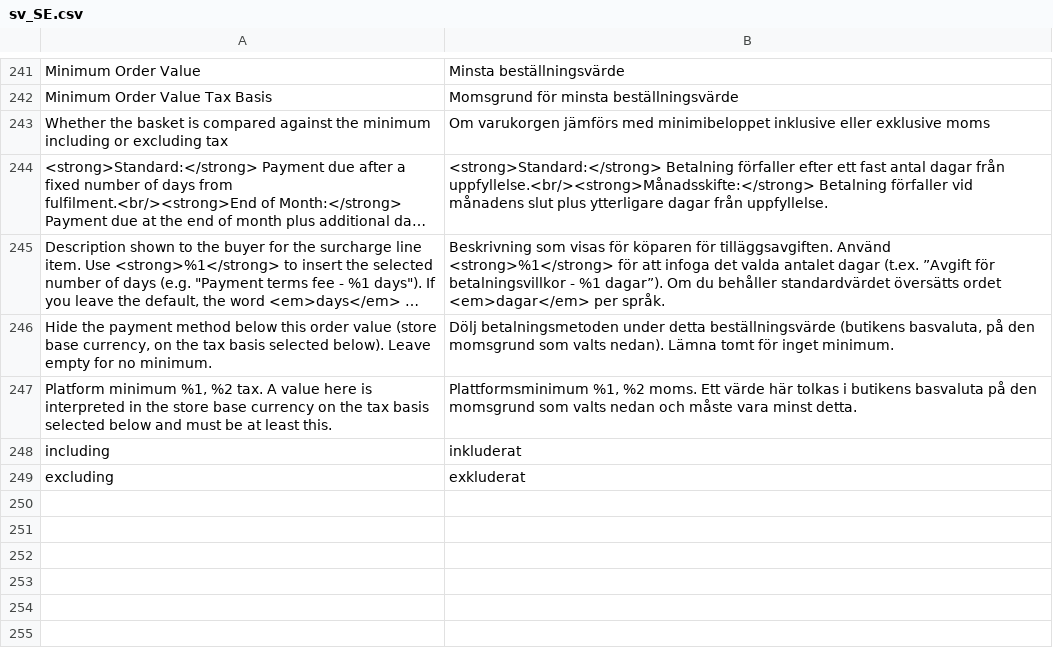
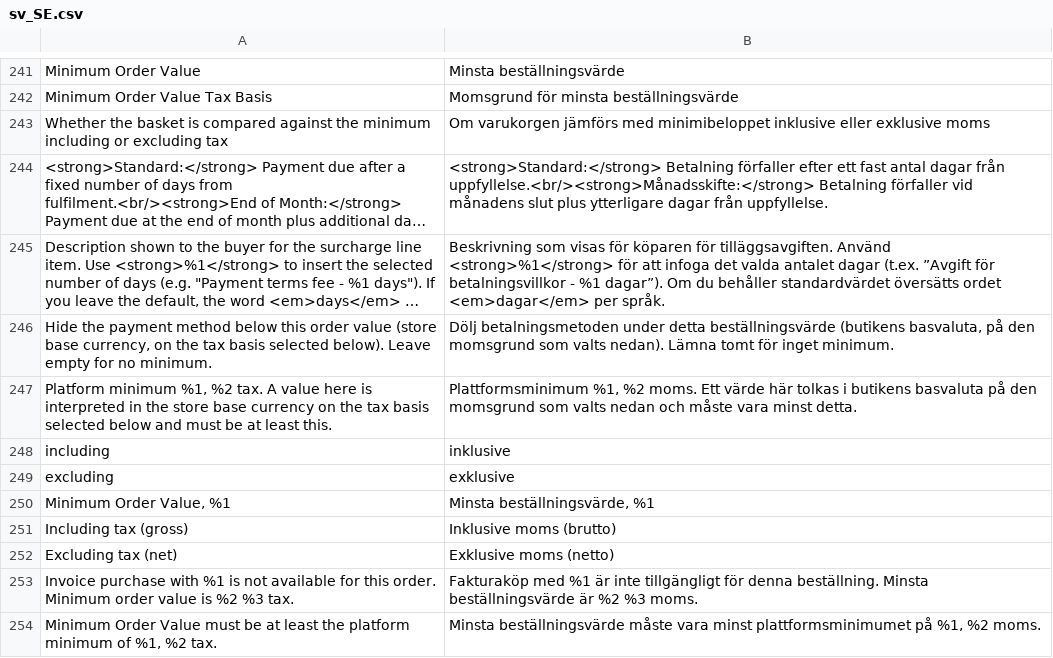
Before and after one commit to two-inc/magento-plugin, a CSV file: i18n/sv_SE.csv, drawn as a sheet; only a part is shown, gaps mark what is left out; long unchanged cells end in ….

```diff
--- a/i18n/sv_SE.csv
+++ b/i18n/sv_SE.csv
@@ -247,3 +247,8 @@
 "Platform minimum %1, %2 tax. A value here is interpreted in the store base currency on the tax basis selected below and must be at least this.","Plattformsminimum %1, %2 moms. Ett värde här tolkas i butikens basvaluta på den momsgrund som valts nedan och måste vara minst detta."
-"including","inkluderat"
-"excluding","exkluderat"
+"including","inklusive"
+"excluding","exklusive"
+"Minimum Order Value, %1","Minsta beställningsvärde, %1"
+"Including tax (gross)","Inklusive moms (brutto)"
+"Excluding tax (net)","Exklusive moms (netto)"
+"Invoice purchase with %1 is not available for this order. Minimum order value is %2 %3 tax.","Fakturaköp med %1 är inte tillgängligt för denna beställning. Minsta beställningsvärde är %2 %3 moms."
+"Minimum Order Value must be at least the platform minimum of %1, %2 tax.","Minsta beställningsvärde måste vara minst plattformsminimumet på %1, %2 moms."
```
Also changed, not shown: i18n/nb_NO.csv, i18n/nl_NL.csv.
